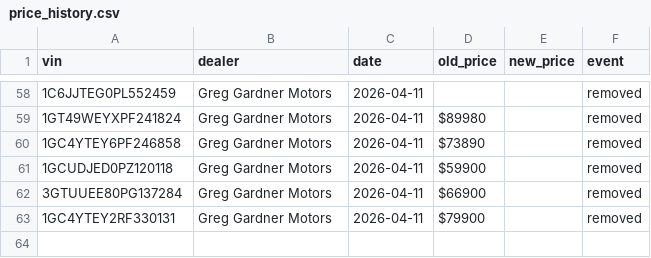
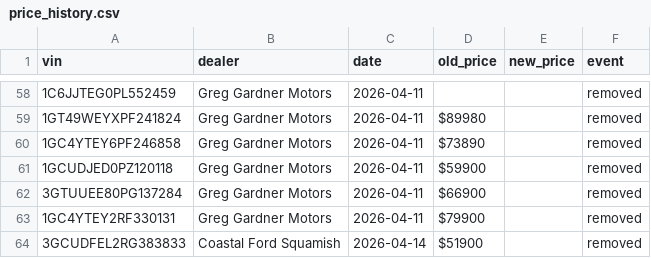
Before and after one commit to wilrocks79/truck-tracker, a CSV file: data/price_history.csv, drawn as a sheet; only a part is shown, gaps mark what is left out.

```diff
--- a/data/price_history.csv
+++ b/data/price_history.csv
@@ -63 +63,2 @@ vin,dealer,date,old_price,new_price,event
 1GC4YTEY2RF330131,Greg Gardner Motors,2026-04-11,$79900,,removed
+3GCUDFEL2RG383833,Coastal Ford Squamish,2026-04-14,$51900,,removed
```
Also changed, not shown: data/inventory.csv, 1 other file.
